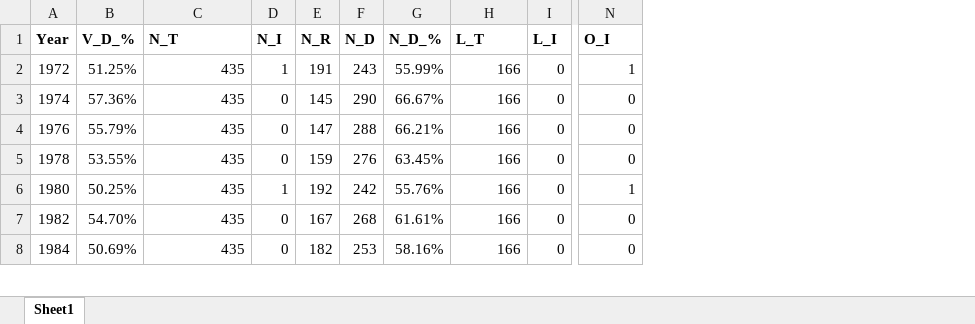
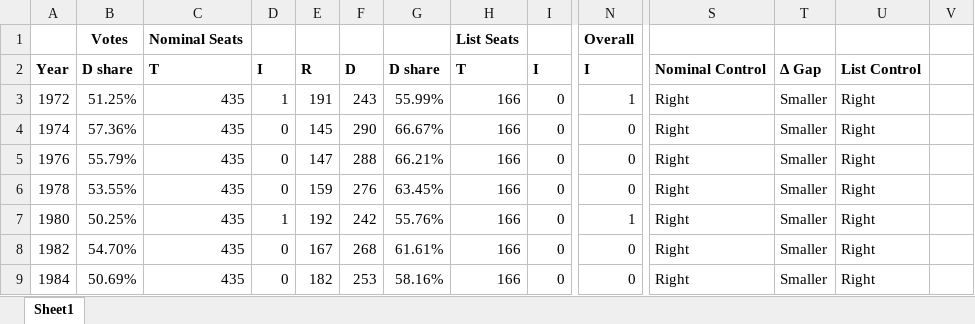
Before and after one commit to alecramsay/MM2, an Excel workbook: results/summary(601,1).xlsx, sheet Sheet1, drawn as a sheet; only a part is shown, gaps mark what is left out; values as stored, in another font and other column widths than the file's, no borders; addresses are those after the commit; rows hold the shown columns only; the diff covers the shown part only; the diff names each change by its address in the sheet, - before the commit and + after, or states it on an @@ line.

Commit message:
Summary spreadsheet

```diff
--- a/results/summary(601,1).xlsx (sheet Sheet1)
+++ b/results/summary(601,1).xlsx (sheet Sheet1)
+column S, rows 2-9: Nominal Control | Right | Right | Right | Right | Right | Right | Right
+column T, rows 2-9: Δ Gap | Smaller | Smaller | Smaller | Smaller | Smaller | Smaller | Smaller
+column U, rows 2-9: List Control | Right | Right | Right | Right | Right | Right | Right
+column V, empty
+row 1:  | Votes | Nominal Seats |  |  |  |  | List Seats |  | Overall
-B2: V_D_%
+B2: D share
-C2: N_T
+C2: T
-D2: N_I
+D2: I
-E2: N_R
+E2: R
-F2: N_D
+F2: D
-G2: N_D_%
+G2: D share
-H2: L_T
+H2: T
-I2: L_I
+I2: I
-N2: O_I
+N2: I
```
Also changed, not shown: 1 added column and 7 edited cells elsewhere in this sheet.
